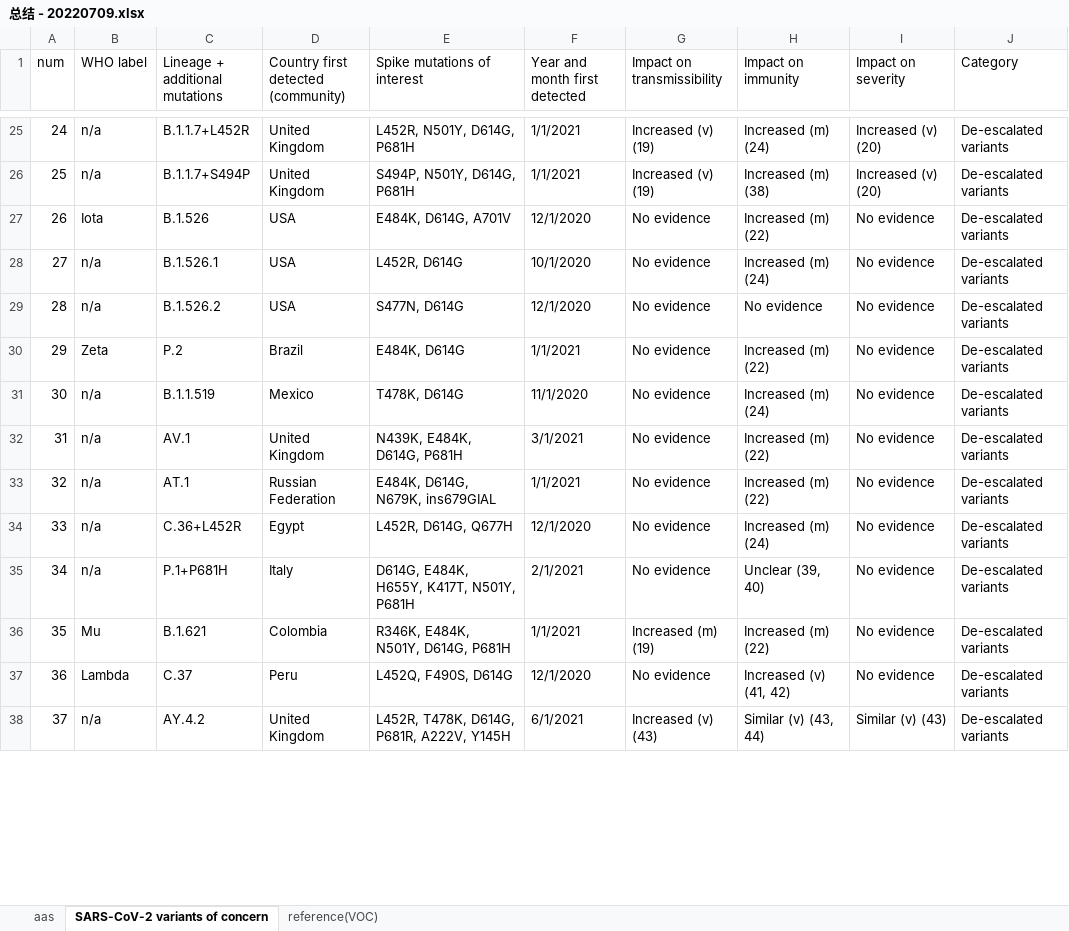
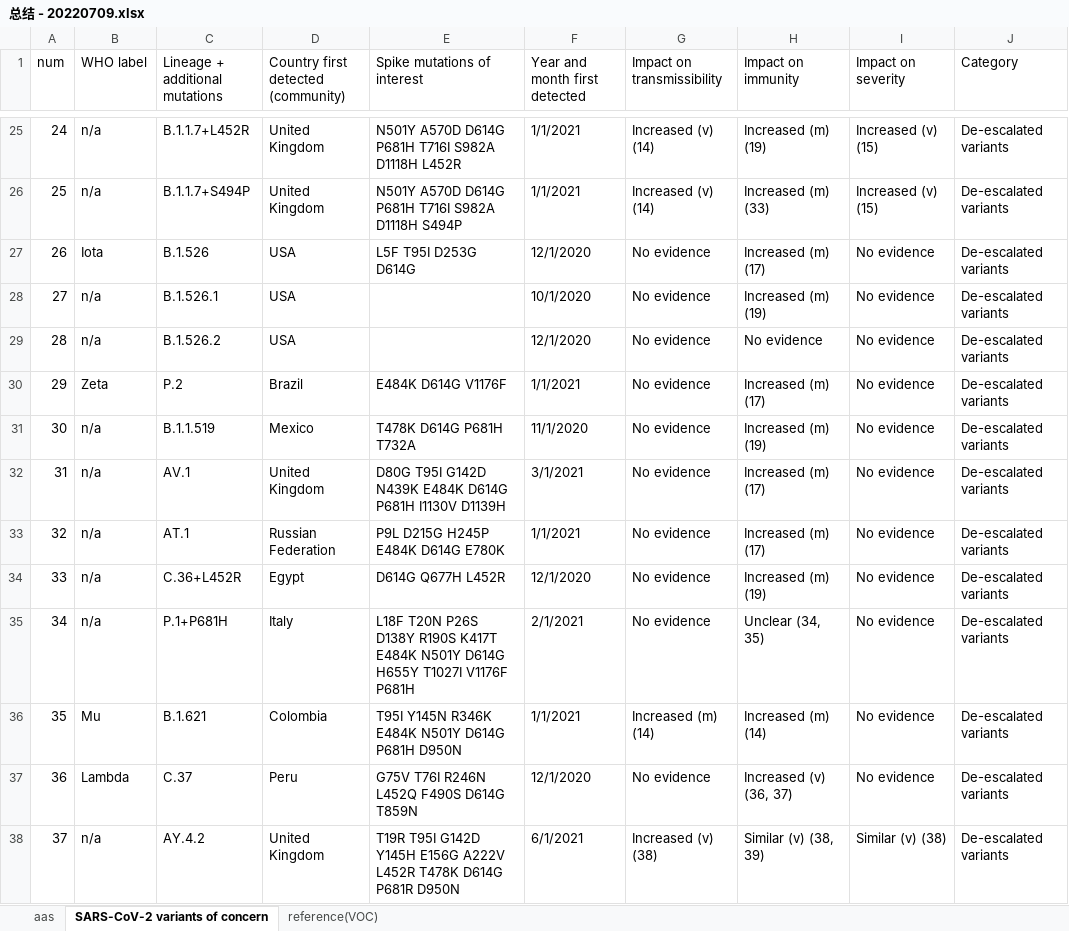
Before and after one commit to XDcat/PCCN, an Excel workbook: data/总结 - 20220709.xlsx, sheet SARS-CoV-2 variants of concern, drawn as a sheet; only a part is shown, gaps mark what is left out; values as stored, in another font and other column widths than the file's, no cell formats; the diff covers the shown part only; the diff names each change by its address in the sheet, - before the commit and + after, or states it on an @@ line.

```diff
--- a/data/总结 - 20220709.xlsx (sheet SARS-CoV-2 variants of concern)
+++ b/data/总结 - 20220709.xlsx (sheet SARS-CoV-2 variants of concern)
-E25 (Spike mutations of interest): L452R, N501Y, D614G, P681H
+E25 (Spike mutations of interest): N501Y A570D D614G P681H T716I S982A D1118H L452R
-G25:G26 (Impact on transmissibility): Increased (v) (19)
+G25:G26 (Impact on transmissibility): Increased (v) (14)
-H25 (Impact on immunity): Increased (m) (24)
+H25 (Impact on immunity): Increased (m) (19)
-I25:I26 (Impact on severity): Increased (v) (20)
+I25:I26 (Impact on severity): Increased (v) (15)
-E26 (Spike mutations of interest): S494P, N501Y, D614G, P681H
+E26 (Spike mutations of interest): N501Y A570D D614G P681H T716I S982A D1118H S494P
-H26 (Impact on immunity): Increased (m) (38)
+H26 (Impact on immunity): Increased (m) (33)
-E27 (Spike mutations of interest): E484K, D614G, A701V
+E27 (Spike mutations of interest): L5F T95I D253G D614G
-H27 (Impact on immunity): Increased (m) (22)
+H27 (Impact on immunity): Increased (m) (17)
-E28 (Spike mutations of interest): L452R, D614G
+E28 (Spike mutations of interest): (empty)
-H28 (Impact on immunity): Increased (m) (24)
+H28 (Impact on immunity): Increased (m) (19)
-E29 (Spike mutations of interest): S477N, D614G
+E29 (Spike mutations of interest): (empty)
-E30 (Spike mutations of interest): E484K, D614G
+E30 (Spike mutations of interest): E484K D614G V1176F
-H30 (Impact on immunity): Increased (m) (22)
+H30 (Impact on immunity): Increased (m) (17)
-E31 (Spike mutations of interest): T478K, D614G
+E31 (Spike mutations of interest): T478K D614G P681H T732A
-H31 (Impact on immunity): Increased (m) (24)
+H31 (Impact on immunity): Increased (m) (19)
-E32 (Spike mutations of interest): N439K, E484K, D614G, P681H
+E32 (Spike mutations of interest): D80G T95I G142D N439K E484K D614G P681H I1130V D1139H
-H32:H33 (Impact on immunity): Increased (m) (22)
+H32:H33 (Impact on immunity): Increased (m) (17)
-E33 (Spike mutations of interest): E484K, D614G, N679K, ins679GIAL
+E33 (Spike mutations of interest): P9L D215G H245P E484K D614G E780K
-E34 (Spike mutations of interest): L452R, D614G, Q677H
+E34 (Spike mutations of interest): D614G Q677H L452R
-H34 (Impact on immunity): Increased (m) (24)
+H34 (Impact on immunity): Increased (m) (19)
-E35 (Spike mutations of interest): D614G, E484K, H655Y, K417T, N501Y, P681H
+E35 (Spike mutations of interest): L18F T20N P26S D138Y R190S K417T E484K N501Y D614G H655Y T1027I V1176F P681H
-H35 (Impact on immunity): Unclear (39, 40)
+H35 (Impact on immunity): Unclear (34, 35)
-E36 (Spike mutations of interest): R346K, E484K, N501Y, D614G, P681H
+E36 (Spike mutations of interest): T95I Y145N R346K E484K N501Y D614G P681H D950N
-G36 (Impact on transmissibility): Increased (m) (19)
+G36 (Impact on transmissibility): Increased (m) (14)
-H36 (Impact on immunity): Increased (m) (22)
+H36 (Impact on immunity): Increased (m) (14)
-E37 (Spike mutations of interest): L452Q, F490S, D614G
+E37 (Spike mutations of interest): G75V T76I R246N L452Q F490S D614G T859N
-H37 (Impact on immunity): Increased (v) (41, 42)
+H37 (Impact on immunity): Increased (v) (36, 37)
-E38 (Spike mutations of interest): L452R, T478K, D614G, P681R, A222V, Y145H
+E38 (Spike mutations of interest): T19R T95I G142D Y145H E156G A222V L452R T478K D614G P681R D950N
-G38 (Impact on transmissibility): Increased (v) (43)
+G38 (Impact on transmissibility): Increased (v) (38)
-H38 (Impact on immunity): Similar (v) (43, 44)
+H38 (Impact on immunity): Similar (v) (38, 39)
-I38 (Impact on severity): Similar (v) (43)
+I38 (Impact on severity): Similar (v) (38)
```
Also changed, not shown: 3 added rows, 2 removed rows, 84 edited cells and row numbers in column A elsewhere in this sheet, sheet reference(VOC), cell formats, 6 other files.
